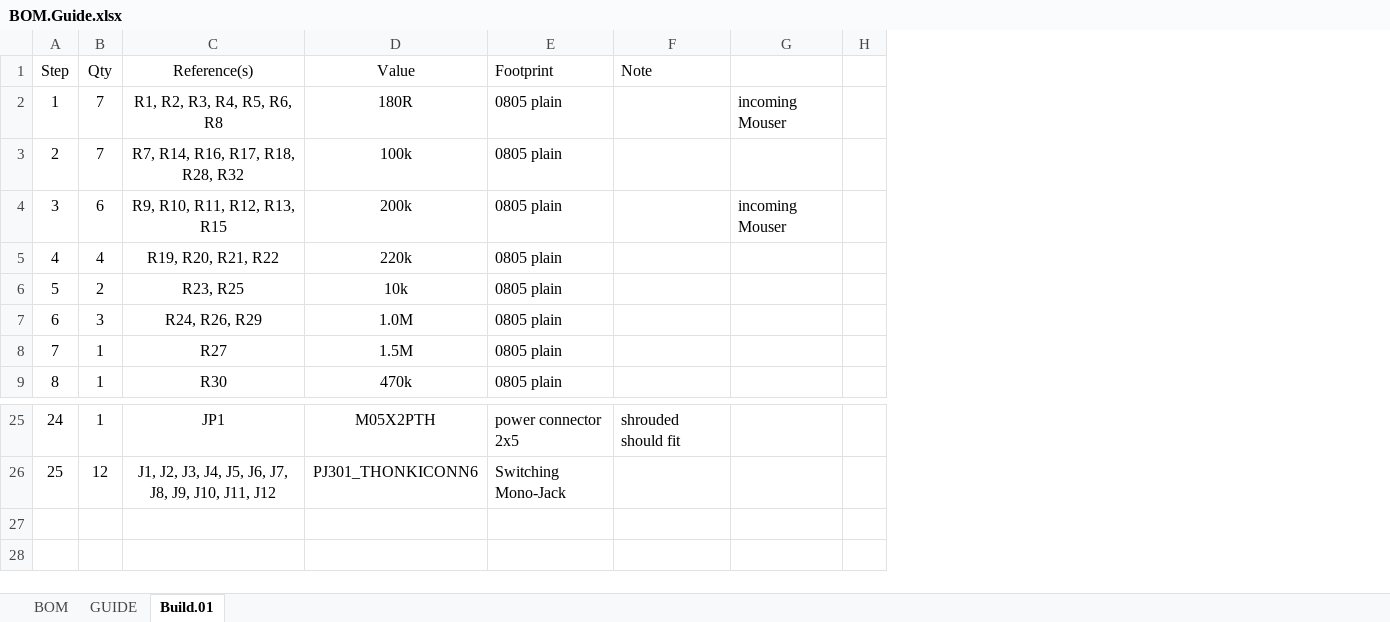
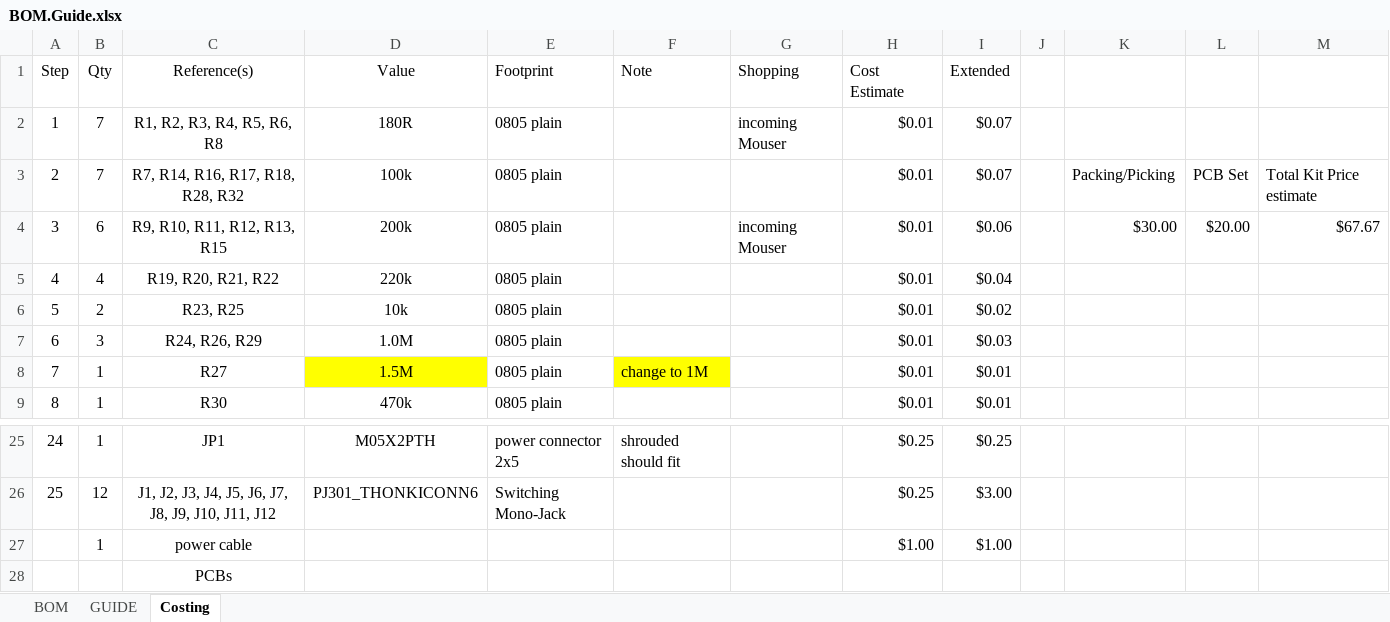
Before and after one commit to kstammits/crimps, an Excel workbook: BOM.Guide.xlsx, sheet Costing, drawn as a sheet; only a part is shown, gaps mark what is left out; values as stored, in another font and other column widths than the file's, no borders; removed rows and columns are numbered as before the commit, all else as after; the diff names each change by its address in the sheet, - before the commit and + after, or states it on an @@ line.

```diff
--- a/BOM.Guide.xlsx (sheet Costing)
+++ b/BOM.Guide.xlsx (sheet Costing)
-sheet tab: Build.01
+sheet tab: Costing
-column H, empty
+column H (Cost Estimate), rows 2-9: all $0.01; rows 25-26: $0.25 | $0.25
+column I (Extended), rows 2-9: $0.07 | $0.07 | $0.06 | $0.04 | $0.02 | $0.03 | $0.01 | $0.01; rows 25-26: $0.25 | $3.00
+column J, empty
+column K, rows 3-4: Packing/Picking | $30.00
+column L, rows 3-4: PCB Set | $20.00
+column M, rows 3-4: Total Kit Price estimate | $67.67
-G1: (empty)
+G1: Shopping
-D8 fill: none
+D8 fill: #FFFF00
-F8 (Note): (empty)
+F8 (Note): change to 1M
-F8 fill: none
+F8 fill: #FFFF00
+row 27:  | 1 | power cable |  |  |  |  | $1.00 | $1.00
+row 28:  |  | PCBs
```
Also changed, not shown: sheet GUIDE, 1 other file.
